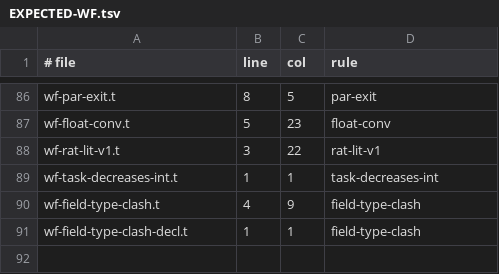
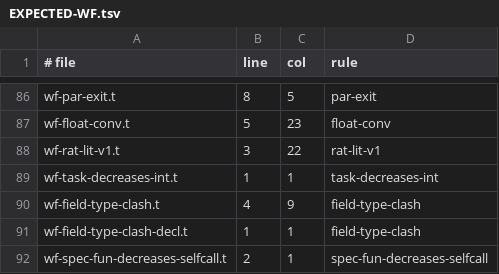
Before and after one commit to trestoncuzzort/dawnr, a TSV file: t/malformed/EXPECTED-WF.tsv, drawn as a sheet; only a part is shown, gaps mark what is left out.

Commit message:
t: a spec_fun's decreases is required only when the body calls itself
A definition that never calls itself parses, prints, checks and lowers
without a measure; one that calls itself without a measure is refused by
name (spec-fun-decreases-selfcall, with its malformed example). The
parser takes the clause as optional, the printer omits an absent one, the
checker types it only when present, the LSP walks it only when present,
and the Dafny, Verus, SPARK and Rocq lowerings emit no clause, variant or
fuel for a definition that has none (Lean, F* and Frama-C already read it
under a self-call only). SYNTAX.md, SPEC.md and the prompt grammar say so.

Measured why: of the first 38 t programs a frontier model wrote for the
uDebug proof lane, 22 failed to parse only because a non-recursive spec
fun had no decreases (gate log on the prove box, 2026-10-13 11:3xZ);
the ones that parsed verified under up to three kernels.

The rule is Dafny's: a decreases clause is asked of a possibly recursive
function only (https://dafny.org/latest/OnlineTutorial/Termination).
INVENTED: the t grammar and its checker are ours.

```diff
--- a/t/malformed/EXPECTED-WF.tsv
+++ b/t/malformed/EXPECTED-WF.tsv
@@ -91 +91,2 @@ wf-field-type-clash.t	4	9	field-type-clash
 wf-field-type-clash-decl.t	1	1	field-type-clash
+wf-spec-fun-decreases-selfcall.t	2	1	spec-fun-decreases-selfcall
```
Also changed, not shown: 12 other files.
